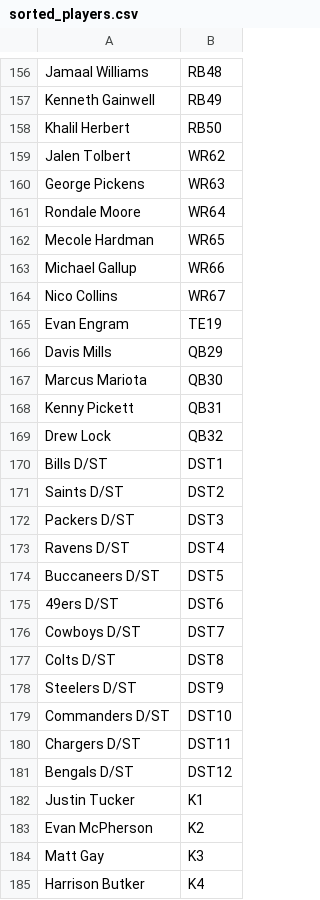
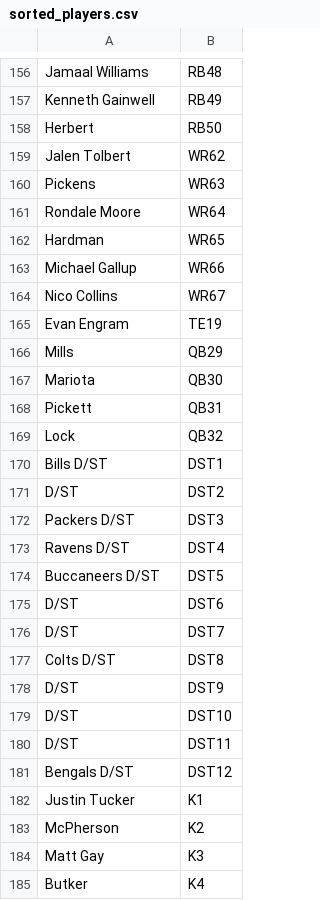
Before and after one commit to richard-raithel/fantasy_football, a CSV file: output/sorted_players.csv, drawn as a sheet; only a part is shown, gaps mark what is left out; the diff covers the shown part only.

Commit message:
modified code to input pdf and output sorted player list with position rank

```diff
--- a/output/sorted_players.csv
+++ b/output/sorted_players.csv
@@ -157,7 +157,7 @@ Jamaal Williams,RB48
 Kenneth Gainwell,RB49
-Khalil Herbert,RB50
+Herbert,RB50
 Jalen Tolbert,WR62
-George Pickens,WR63
+Pickens,WR63
 Rondale Moore,WR64
-Mecole Hardman,WR65
+Hardman,WR65
 Michael Gallup,WR66
@@ -165,8 +165,8 @@ Nico Collins,WR67
 Evan Engram,TE19
-Davis Mills,QB29
-Marcus Mariota,QB30
-Kenny Pickett,QB31
-Drew Lock,QB32
+Mills,QB29
+Mariota,QB30
+Pickett,QB31
+Lock,QB32
 Bills D/ST,DST1
-Saints D/ST,DST2
+D/ST,DST2
 Packers D/ST,DST3
@@ -174,12 +174,12 @@ Ravens D/ST,DST4
 Buccaneers D/ST,DST5
-49ers D/ST,DST6
-Cowboys D/ST,DST7
+D/ST,DST6
+D/ST,DST7
 Colts D/ST,DST8
-Steelers D/ST,DST9
-Commanders D/ST,DST10
-Chargers D/ST,DST11
+D/ST,DST9
+D/ST,DST10
+D/ST,DST11
 Bengals D/ST,DST12
 Justin Tucker,K1
-Evan McPherson,K2
+McPherson,K2
 Matt Gay,K3
-Harrison Butker,K4
+Butker,K4
```
Also changed, not shown: 42 edited cells elsewhere in this file, 5 other files.
